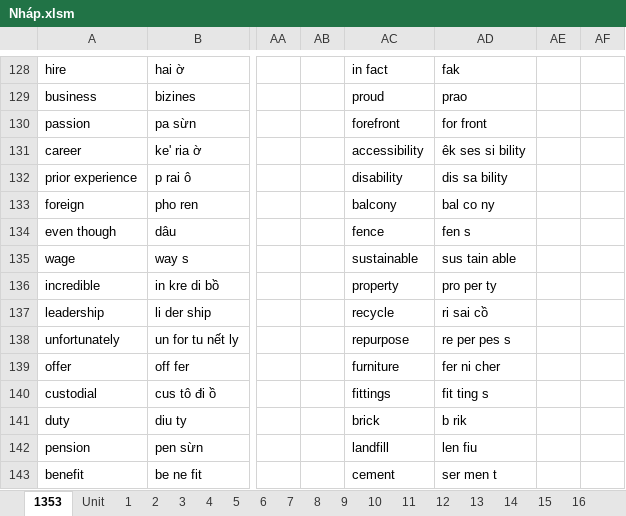
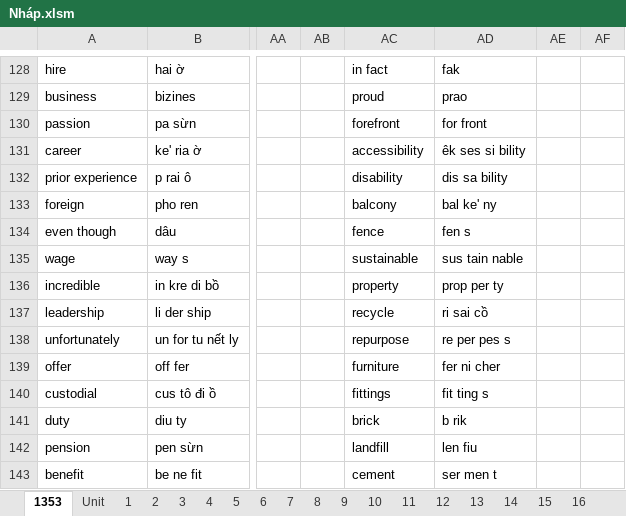
Before and after one commit to thaidh-dev/Engrisk, an Excel workbook: Hack-nao-1500-tu-tieng-anh/Nháp.xlsm, sheet 1353, drawn as a sheet; only a part is shown, gaps mark what is left out; values as stored, in another font and other column widths than the file's, no borders; the diff names each change by its address in the sheet, - before the commit and + after, or states it on an @@ line.

```diff
--- a/Hack-nao-1500-tu-tieng-anh/Nháp.xlsm (sheet 1353)
+++ b/Hack-nao-1500-tu-tieng-anh/Nháp.xlsm (sheet 1353)
-AD133: bal co ny
+AD133: bal ke' ny
-AD135: sus tain able
+AD135: sus tain nable
-AD136: pro per ty
+AD136: prop per ty
```
Also changed, not shown: sheet 18, other sheet tabs, 1 other file.
